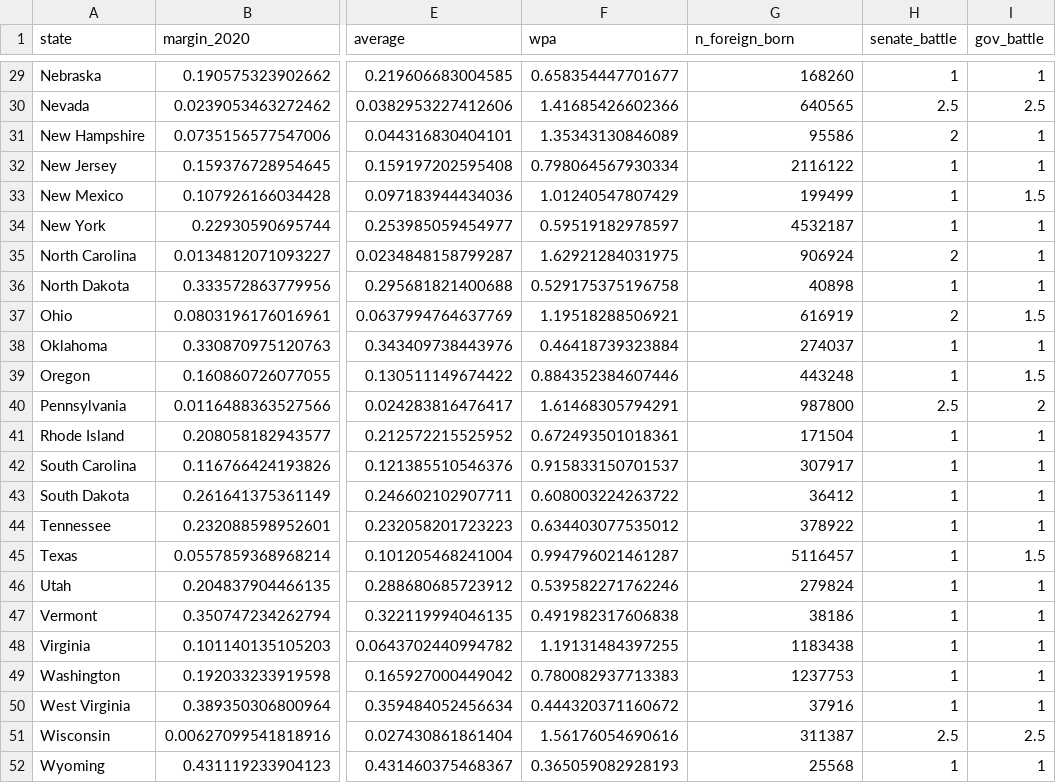
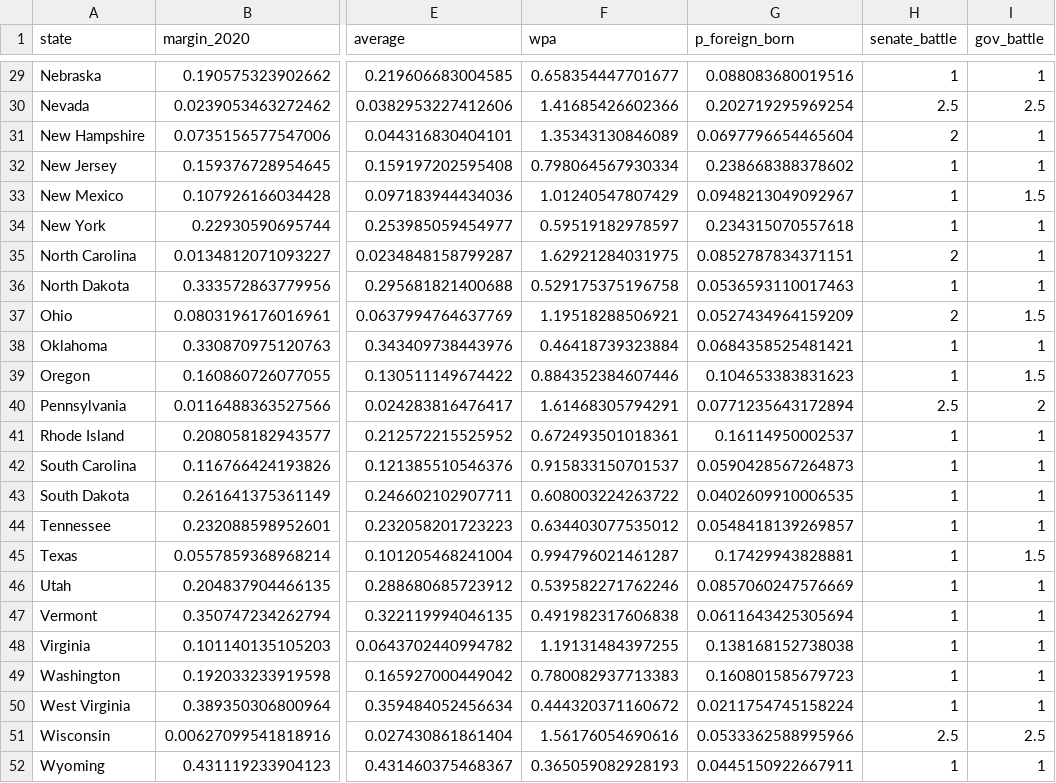
Before and after one commit to lumaya630/naturalizations, a CSV file: out/politically_impt.csv, drawn as a sheet; only a part is shown, gaps mark what is left out; the diff covers the shown part only; the diff names each change by its address in the sheet, - before the commit and + after, or states it on an @@ line.

```diff
--- a/out/politically_impt.csv
+++ b/out/politically_impt.csv
-G1: n_foreign_born
+G1: p_foreign_born
-G29 (p_foreign_born): 168260
+G29 (p_foreign_born): 0.088083680019516
-G30 (p_foreign_born): 640565
+G30 (p_foreign_born): 0.202719295969254
-G31 (p_foreign_born): 95586
+G31 (p_foreign_born): 0.0697796654465604
-G32 (p_foreign_born): 2116122
+G32 (p_foreign_born): 0.238668388378602
-G33 (p_foreign_born): 199499
+G33 (p_foreign_born): 0.0948213049092967
-G34 (p_foreign_born): 4532187
+G34 (p_foreign_born): 0.234315070557618
-G35 (p_foreign_born): 906924
+G35 (p_foreign_born): 0.0852787834371151
-G36 (p_foreign_born): 40898
+G36 (p_foreign_born): 0.0536593110017463
-G37 (p_foreign_born): 616919
+G37 (p_foreign_born): 0.0527434964159209
-G38 (p_foreign_born): 274037
+G38 (p_foreign_born): 0.0684358525481421
-G39 (p_foreign_born): 443248
+G39 (p_foreign_born): 0.104653383831623
-G40 (p_foreign_born): 987800
+G40 (p_foreign_born): 0.0771235643172894
-G41 (p_foreign_born): 171504
+G41 (p_foreign_born): 0.16114950002537
-G42 (p_foreign_born): 307917
+G42 (p_foreign_born): 0.0590428567264873
-G43 (p_foreign_born): 36412
+G43 (p_foreign_born): 0.0402609910006535
-G44 (p_foreign_born): 378922
+G44 (p_foreign_born): 0.0548418139269857
-G45 (p_foreign_born): 5116457
+G45 (p_foreign_born): 0.17429943828881
-G46 (p_foreign_born): 279824
+G46 (p_foreign_born): 0.0857060247576669
-G47 (p_foreign_born): 38186
+G47 (p_foreign_born): 0.0611643425305694
-G48 (p_foreign_born): 1183438
+G48 (p_foreign_born): 0.138168152738038
-G49 (p_foreign_born): 1237753
+G49 (p_foreign_born): 0.160801585679723
-G50 (p_foreign_born): 37916
+G50 (p_foreign_born): 0.0211754745158224
-G51 (p_foreign_born): 311387
+G51 (p_foreign_born): 0.0533362588995966
-G52 (p_foreign_born): 25568
+G52 (p_foreign_born): 0.0445150922667911
```
Also changed, not shown: 27 edited cells elsewhere in this file, 1 other file.
